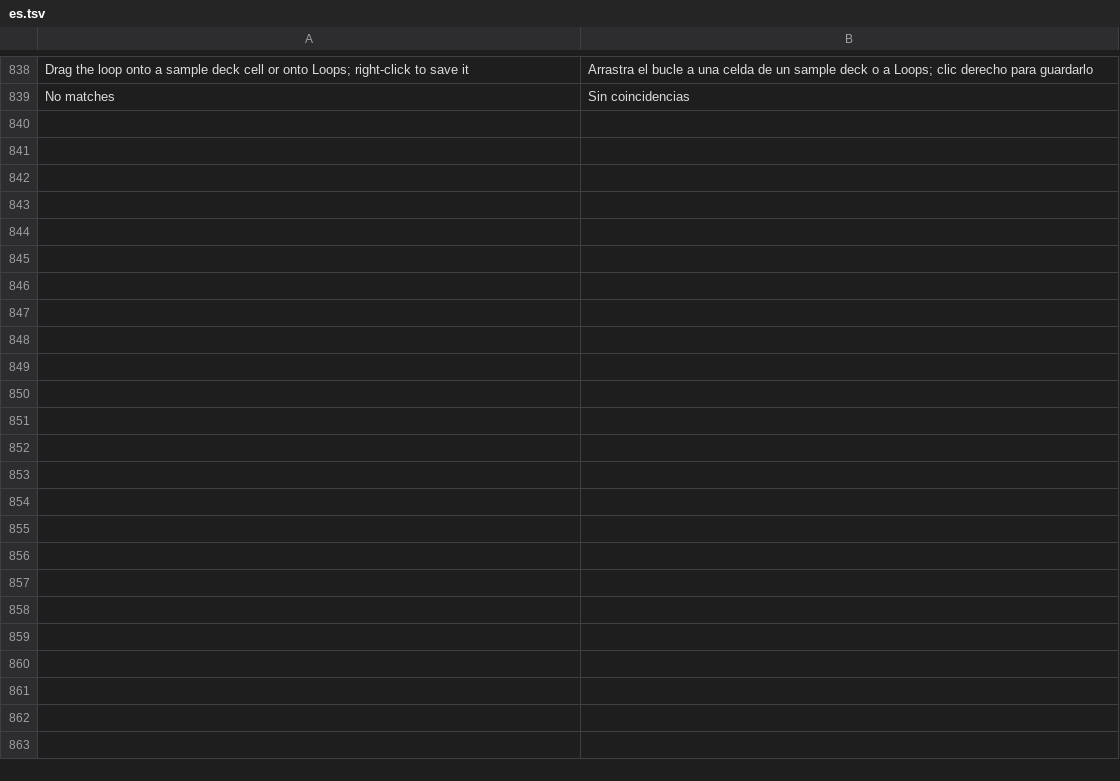
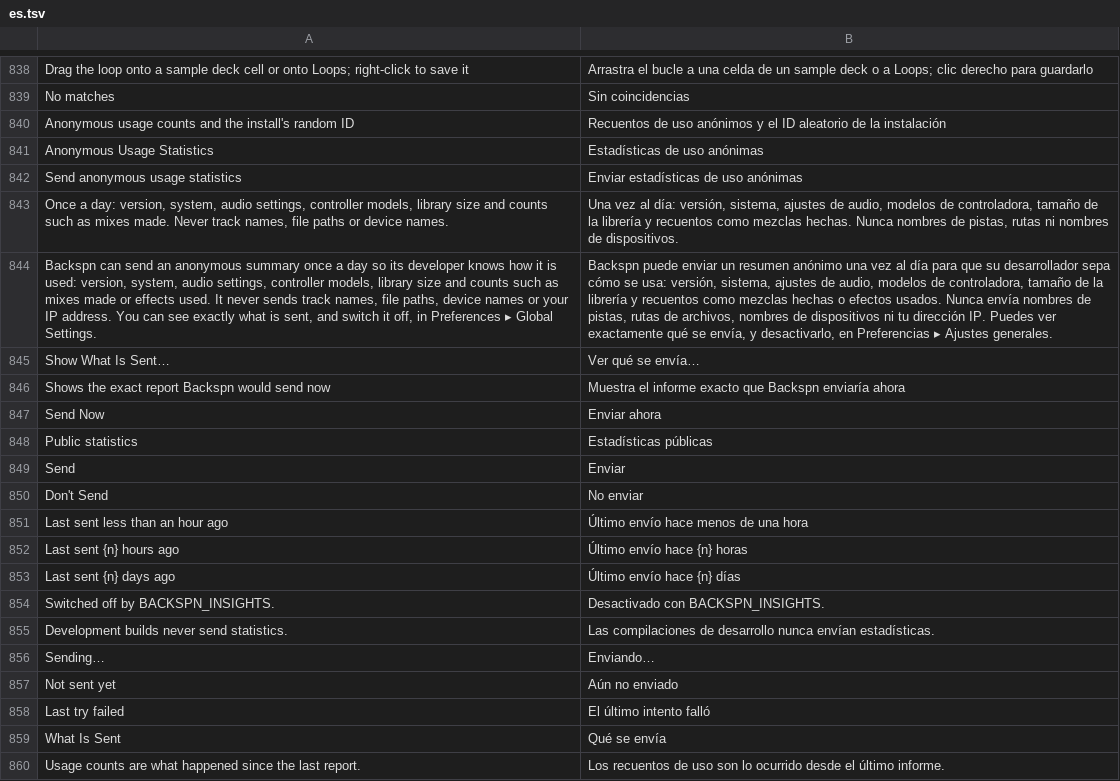
Before and after one commit to suitux/Backspn, a TSV file: crates/app/lang/es.tsv, drawn as a sheet; only a part is shown, gaps mark what is left out; the diff names each change by its address in the sheet, - before the commit and + after, or states it on an @@ line.

Commit message:
Add insights

```diff
--- a/crates/app/lang/es.tsv
+++ b/crates/app/lang/es.tsv
+row 840: Anonymous usage counts and the install's random ID | Recuentos de uso anónimos y el ID aleatorio de la instalación
+row 841: Anonymous Usage Statistics | Estadísticas de uso anónimas
+row 842: Send anonymous usage statistics | Enviar estadísticas de uso anónimas
+row 843: Once a day: version, system, audio settings, controller models, library size and counts such as mixes made. Never track names, file paths or device names. | Una vez al día: versión, sistema, ajustes de audio, modelos de controladora, tamaño de la librería y recuentos como mezclas hechas. Nunca nombres de pistas, rutas ni nombres de dispositivos.
+row 844: Backspn can send an anonymous summary once a day so its developer knows how it is used: version, system, audio settings, controller models, library size and counts such as mixes made or effects used. It never sends track names, file paths, device names or your IP address. You can see exactly what is sent, and switch it off, in Preferences ▸ Global Settings. | Backspn puede enviar un resumen anónimo una vez al día para que su desarrollador sepa cómo se usa: versión, sistema, ajustes de audio, modelos de controladora, tamaño de la librería y recuentos como mezclas hechas o efectos usados. Nunca envía nombres de pistas, rutas de archivos, nombres de dispositivos ni tu dirección IP. Puedes ver exactamente qué se envía, y desactivarlo, en Preferencias ▸ Ajustes generales.
+row 845: Show What Is Sent… | Ver qué se envía…
+row 846: Shows the exact report Backspn would send now | Muestra el informe exacto que Backspn enviaría ahora
+row 847: Send Now | Enviar ahora
+row 848: Public statistics | Estadísticas públicas
+row 849: Send | Enviar
+row 850: Don't Send | No enviar
+row 851: Last sent less than an hour ago | Último envío hace menos de una hora
+row 852: Last sent {n} hours ago | Último envío hace {n} horas
+row 853: Last sent {n} days ago | Último envío hace {n} días
+row 854: Switched off by BACKSPN_INSIGHTS. | Desactivado con BACKSPN_INSIGHTS.
+row 855: Development builds never send statistics. | Las compilaciones de desarrollo nunca envían estadísticas.
+row 856: Sending… | Enviando…
+row 857: Not sent yet | Aún no enviado
+row 858: Last try failed | El último intento falló
+row 859: What Is Sent | Qué se envía
+row 860: Usage counts are what happened since the last report. | Los recuentos de uso son lo ocurrido desde el último informe.
```
Also changed, not shown: 57 other files.
